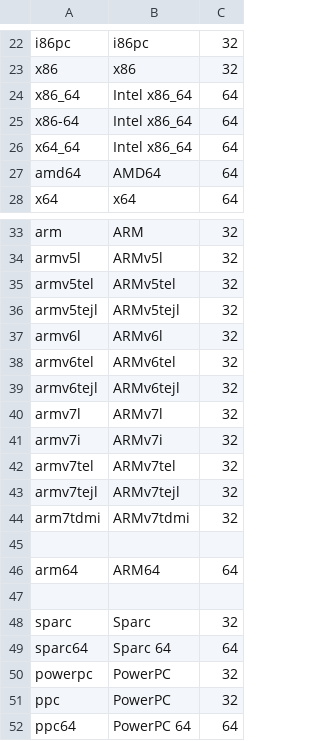
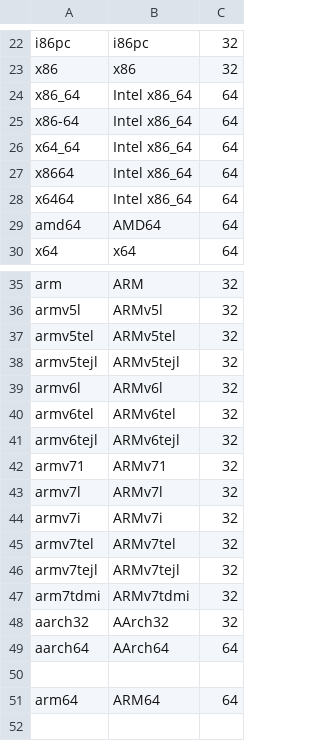
Before and after one commit to nielsbasjes/yauaa, a CSV file: analyzer/src/main/resources/UserAgents/CPUTypes/CPUTypes.csv, drawn as a sheet; only a part is shown, gaps mark what is left out; the shorter side is filled out with more unchanged rows; the diff names each change by its address in the sheet, - before the commit and + after, or states it on an @@ line.

```diff
--- a/analyzer/src/main/resources/UserAgents/CPUTypes/CPUTypes.csv
+++ b/analyzer/src/main/resources/UserAgents/CPUTypes/CPUTypes.csv
+row 27: x8664 | Intel x86_64 | 64
+row 28: x6464 | Intel x86_64 | 64
+row 42: armv71 | ARMv71 | 32
+row 48: aarch32 | AArch32 | 32
+row 49: aarch64 | AArch64 | 64
```
Also changed, not shown: 1 other file.
